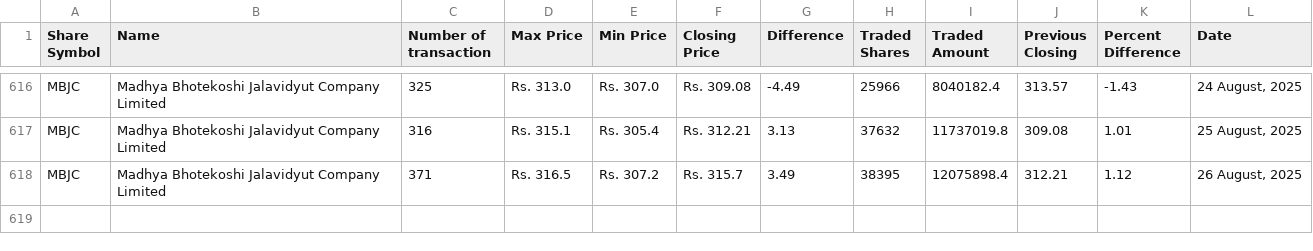
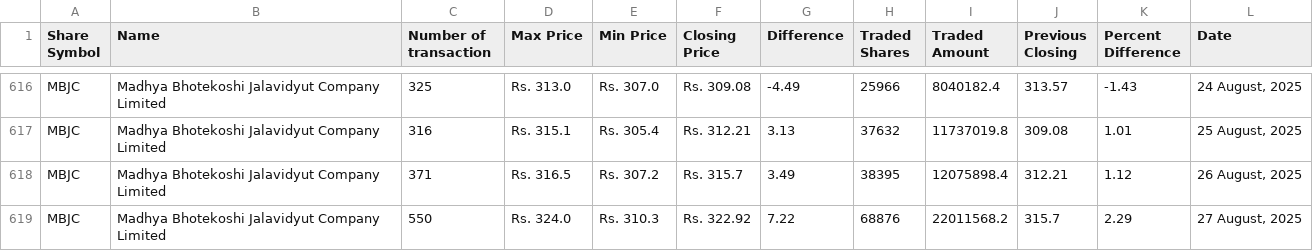
Before and after one commit to neeschal00/nepal-share, a CSV file: ShareData/mbjc_today.csv, drawn as a sheet; only a part is shown, gaps mark what is left out; the diff names each change by its address in the sheet, - before the commit and + after, or states it on an @@ line.

Commit message:
Share Data updated successflly

```diff
--- a/ShareData/mbjc_today.csv
+++ b/ShareData/mbjc_today.csv
+row 619: MBJC | Madhya Bhotekoshi Jalavidyut Company Limited | 550 | Rs. 324.0 | Rs. 310.3 | Rs. 322.92 | 7.22 | 68876 | 22011568.2 | 315.7 | 2.29 | 27 August, 2025
```
Also changed, not shown: ShareData/albsl_today.csv, ShareData/rnli_today.csv, 36 other files.
